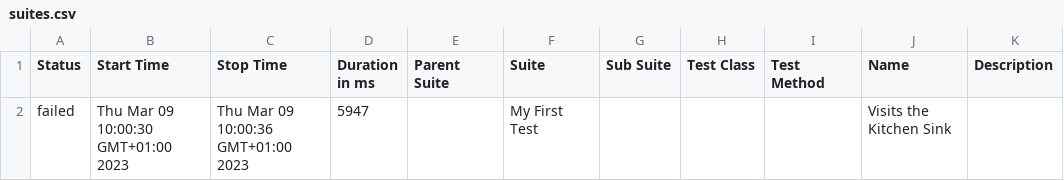
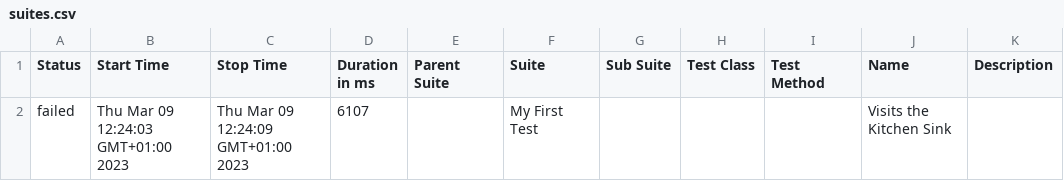
Before and after one commit to HammanBello/cypress_practice, a CSV file: allure-report/data/suites.csv, drawn as a sheet.

```diff
--- a/allure-report/data/suites.csv
+++ b/allure-report/data/suites.csv
@@ -1,2 +1,2 @@
 "Status","Start Time","Stop Time","Duration in ms","Parent Suite","Suite","Sub Suite","Test Class","Test Method","Name","Description"
-"failed","Thu Mar 09 10:00:30 GMT+01:00 2023","Thu Mar 09 10:00:36 GMT+01:00 2023","5947","","My First Test","","","","Visits the Kitchen Sink",""
+"failed","Thu Mar 09 12:24:03 GMT+01:00 2023","Thu Mar 09 12:24:09 GMT+01:00 2023","6107","","My First Test","","","","Visits the Kitchen Sink",""
```
Also changed, not shown: 46 other files.
